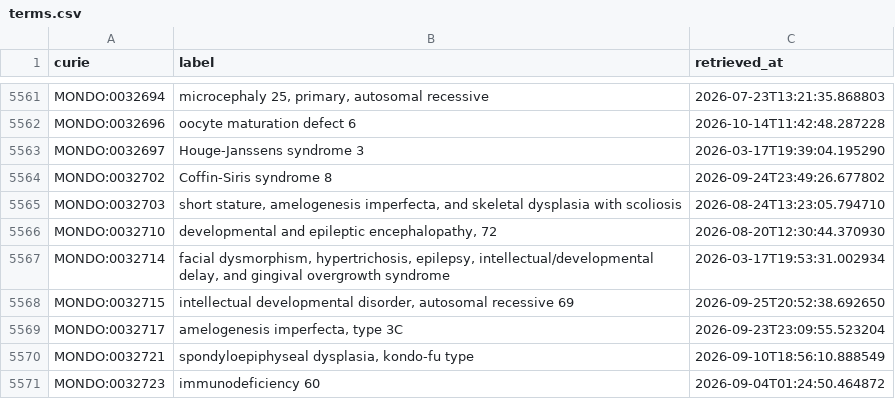
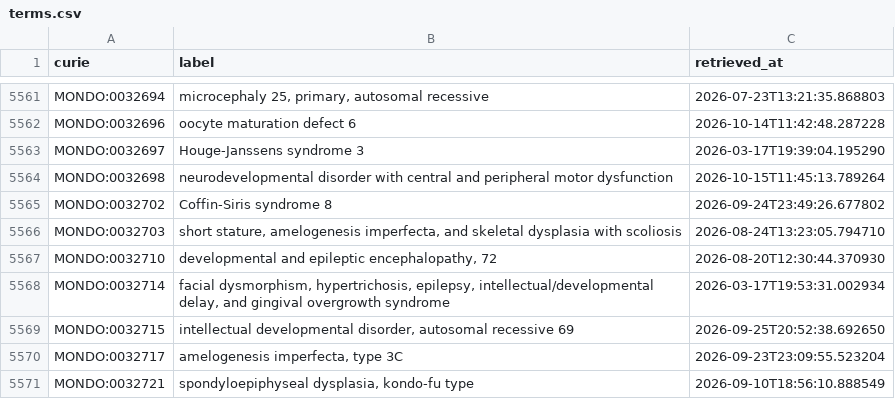
Before and after one commit to AnastasiyaKuznetsova/dismech, a CSV file: cache/mondo/terms.csv, drawn as a sheet; only a part is shown, gaps mark what is left out; the shorter side is filled out with more unchanged rows.

```diff
--- a/cache/mondo/terms.csv
+++ b/cache/mondo/terms.csv
@@ -5563,2 +5563,3 @@ MONDO:0032696,oocyte maturation defect 6,2026-10-14T11:42:48.287228
 MONDO:0032697,Houge-Janssens syndrome 3,2026-03-17T19:39:04.195290
+MONDO:0032698,neurodevelopmental disorder with central and peripheral motor dysfunction,2026-10-15T11:45:13.789264
 MONDO:0032702,Coffin-Siris syndrome 8,2026-09-24T23:49:26.677802
```
Also changed, not shown: cache/enums/diseaseterm_b84b03ef2175.csv, cache/hgnc/terms.csv, 18 other files.
